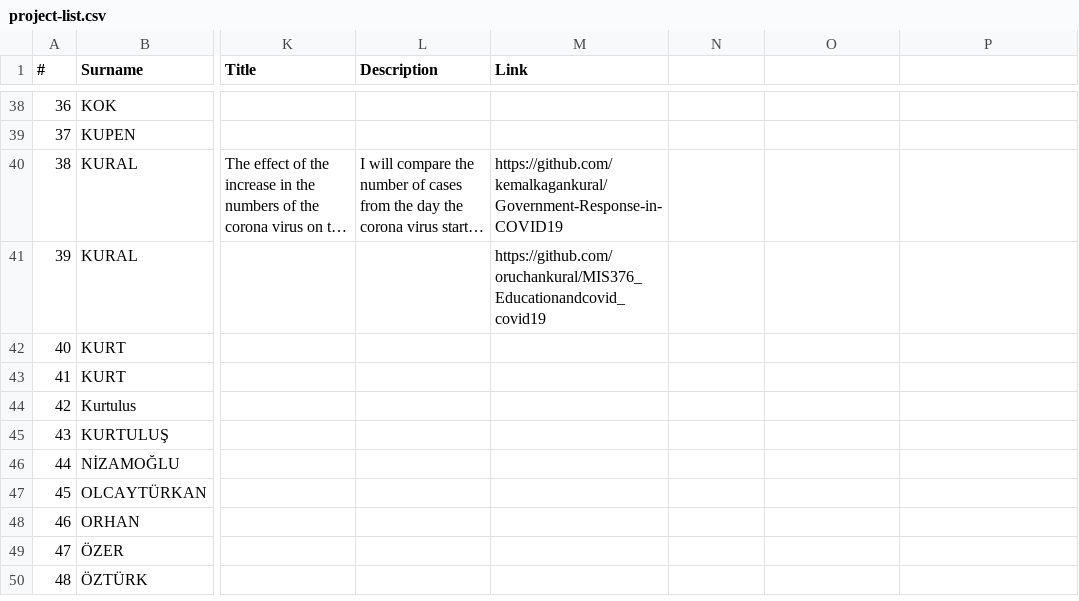
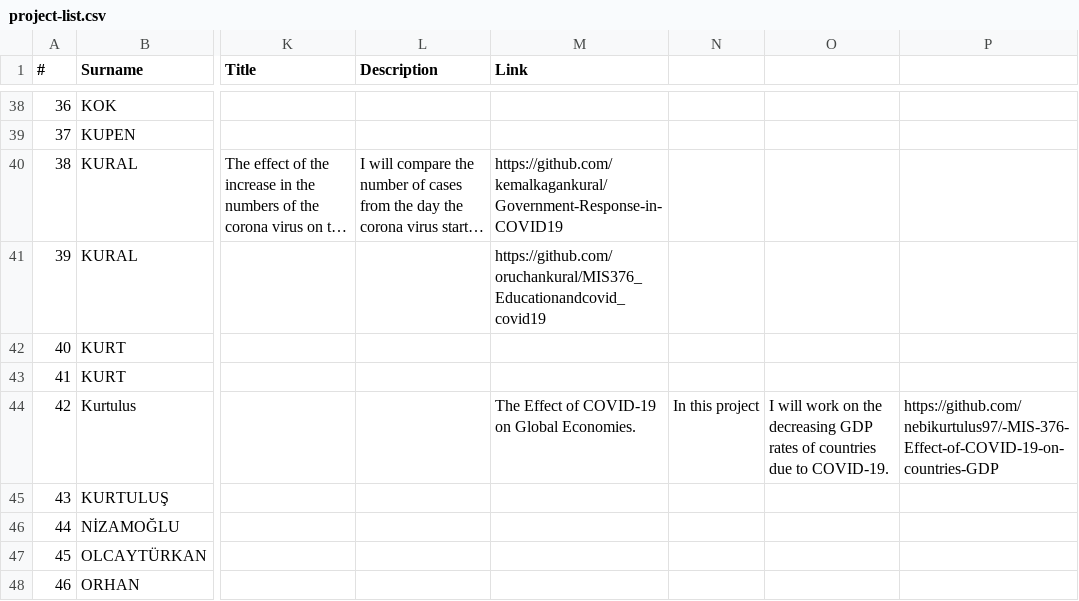
Before and after one commit to hkilter/data-visualization-project, a CSV file: project-list.csv, drawn as a sheet; only a part is shown, gaps mark what is left out; the shorter side is filled out with more unchanged rows; long unchanged cells end in …; the diff names each change by its address in the sheet, - before the commit and + after, or states it on an @@ line.

Commit message:
Update project-list.csv

```diff
--- a/project-list.csv
+++ b/project-list.csv
-M44 (Link): (empty)
+M44 (Link): The Effect of COVID-19 on Global Economies.
-N44: (empty)
+N44: In this project
-O44: (empty)
+O44: I will work on the decreasing GDP rates of countries due to COVID-19.
-P44: (empty)
+P44: https://github.com/nebikurtulus97/-MIS-376-Effect-of-COVID-19-on-countries-GDP
```
